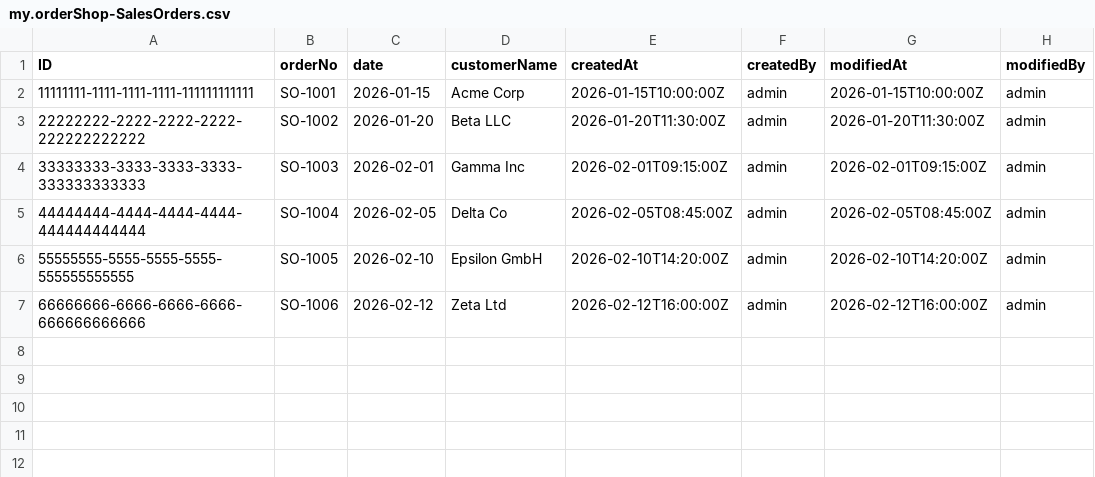
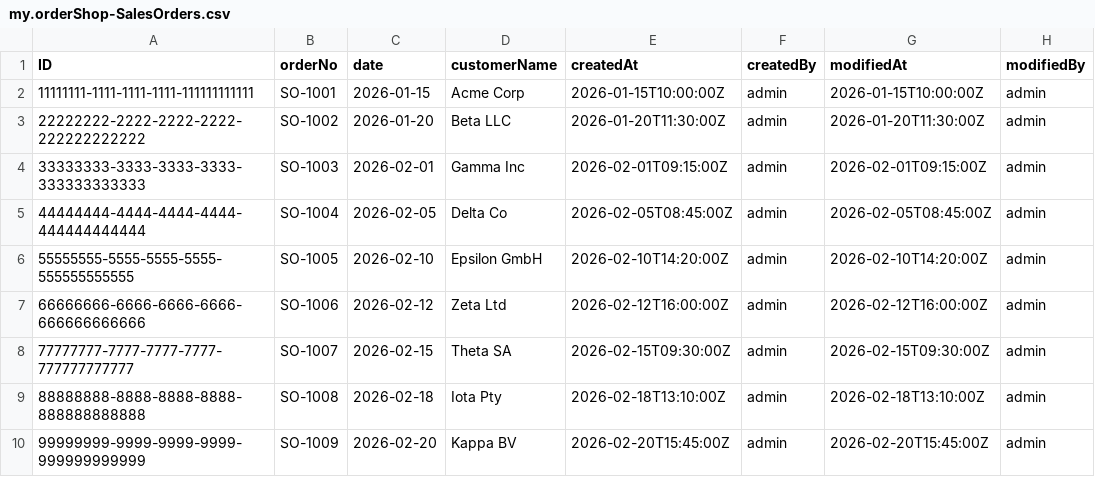
Before and after one commit to shreekunal/SAP, a CSV file: pro1/db/data/my.orderShop-SalesOrders.csv, drawn as a sheet.

```diff
--- a/pro1/db/data/my.orderShop-SalesOrders.csv
+++ b/pro1/db/data/my.orderShop-SalesOrders.csv
@@ -7 +7,4 @@ ID,orderNo,date,customerName,createdAt,createdBy,modifiedAt,modifiedBy
 66666666-6666-6666-6666-666666666666,SO-1006,2026-02-12,Zeta Ltd,2026-02-12T16:00:00Z,admin,2026-02-12T16:00:00Z,admin
+77777777-7777-7777-7777-777777777777,SO-1007,2026-02-15,Theta SA,2026-02-15T09:30:00Z,admin,2026-02-15T09:30:00Z,admin
+88888888-8888-8888-8888-888888888888,SO-1008,2026-02-18,Iota Pty,2026-02-18T13:10:00Z,admin,2026-02-18T13:10:00Z,admin
+99999999-9999-9999-9999-999999999999,SO-1009,2026-02-20,Kappa BV,2026-02-20T15:45:00Z,admin,2026-02-20T15:45:00Z,admin
```
Also changed, not shown: pro1/db/data/my.orderShop-OrderAttachments.csv, pro1/db/data/my.orderShop-SalesOrderItems.csv, 4 other files.
